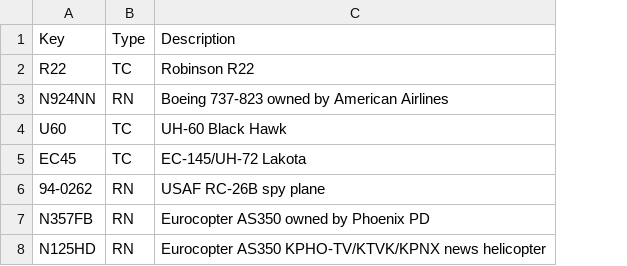
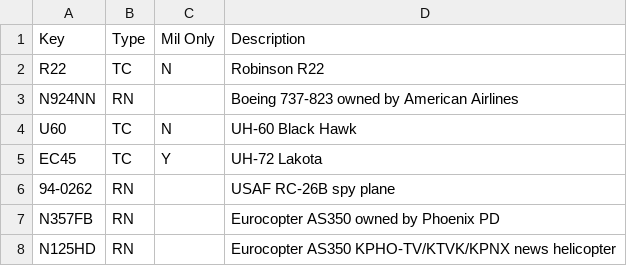
Before and after one commit to rouyng/airspotbot, a CSV file: watchlist.csv, drawn as a sheet; addresses are those after the commit; the diff names each change by its address in the sheet, - before the commit and + after, or states it on an @@ line.

Commit message:
expand readme. add "Mil Only" column to watchlist.csv

```diff
--- a/watchlist.csv
+++ b/watchlist.csv
+column C, rows 1-5: Mil Only | N |  | N | Y
-D5: EC-145/UH-72 Lakota
+D5: UH-72 Lakota
```
Also changed, not shown: 1 other file.
